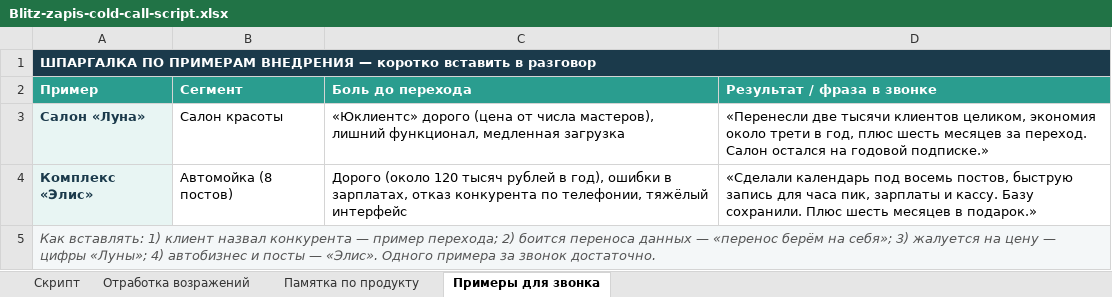
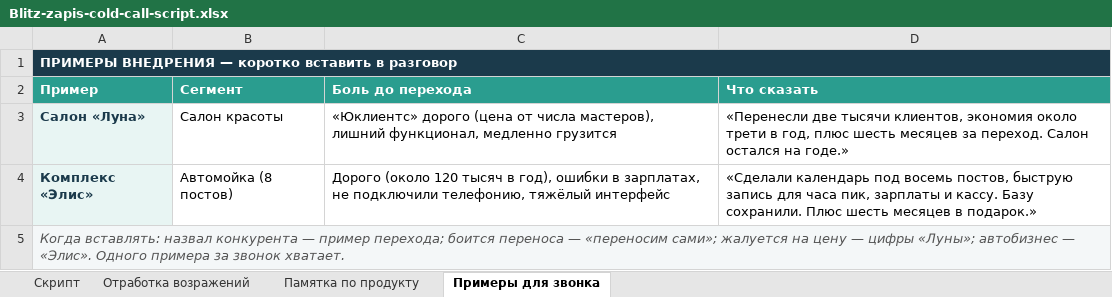
Before and after one commit to daaanilNikonov/for-lisa, an Excel workbook: Blitz-zapis-cold-call-script.xlsx, sheet Примеры для звонка, drawn as a sheet; values as stored, in another font and other column widths than the file's, no borders; the diff names each change by its address in the sheet, - before the commit and + after, or states it on an @@ line.

```diff
--- a/Blitz-zapis-cold-call-script.xlsx (sheet Примеры для звонка)
+++ b/Blitz-zapis-cold-call-script.xlsx (sheet Примеры для звонка)
-A1 (Пример): ШПАРГАЛКА ПО ПРИМЕРАМ ВНЕДРЕНИЯ —…
+A1 (Пример): ПРИМЕРЫ ВНЕДРЕНИЯ —…
-D2: Результат / фраза в звонке
+D2: Что сказать
-C3 (Боль до перехода): …лишний функционал, медленная загрузка
+C3 (Боль до перехода): …лишний функционал, медленно грузится
-D3 (Что сказать): …две тысячи клиентов целиком, экономия около трети в год, плюс шесть месяцев за переход. Салон остался на годовой подписке.»
+D3 (Что сказать): …две тысячи клиентов, экономия около трети в год, плюс шесть месяцев за переход. Салон остался на годе.»
-C4 (Боль до перехода): …120 тысяч рублей в год), ошибки в зарплатах, отказ конкурента по телефонии, тяжёлый интерфейс
+C4 (Боль до перехода): …120 тысяч в год), ошибки в зарплатах, не подключили телефонию, тяжёлый интерфейс
-A5 (Пример): Как вставлять: 1) клиент назвал конкурента — пример перехода; 2) боится переноса данных — «перенос берём на себя»; 3) жалуется на цену — цифры «Луны»; 4) автобизнес и посты — «Элис». Одного примера за звонок достаточно.
+A5 (Пример): Когда вставлять: назвал конкурента — пример перехода; боится переноса — «переносим сами»; жалуется на цену — цифры «Луны»; автобизнес — «Элис». Одного примера за звонок хватает.
```
Also changed, not shown: sheet Скрипт, sheet Отработка возражений, sheet Памятка по продукту, скрипт Блиц-запись холодный звонок.xlsx, 1 other file.
